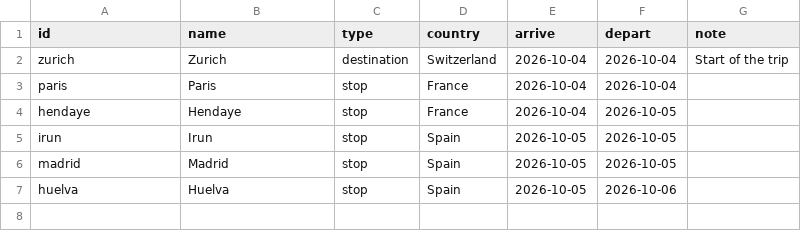
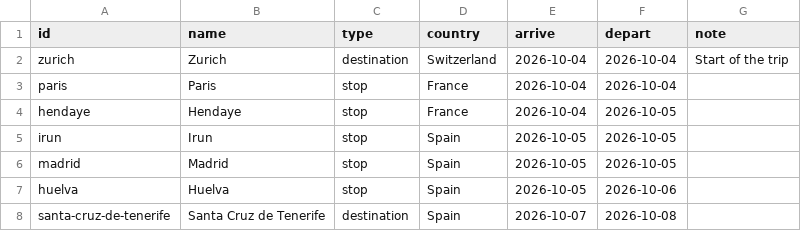
Before and after one commit to thaeussner/travel_dashboard, a CSV file: data/waypoints.csv, drawn as a sheet; the diff names each change by its address in the sheet, - before the commit and + after, or states it on an @@ line.

Commit message:
waypoints: 1 saved (from the dashboard)

```diff
--- a/data/waypoints.csv
+++ b/data/waypoints.csv
+row 8: santa-cruz-de-tenerife | Santa Cruz de Tenerife | destination | Spain | 2026-10-07 | 2026-10-08
```
